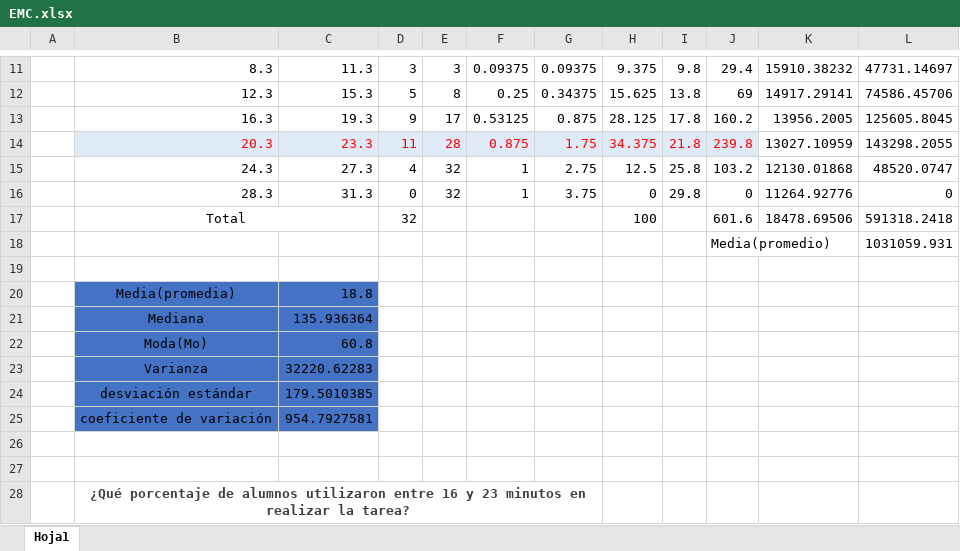
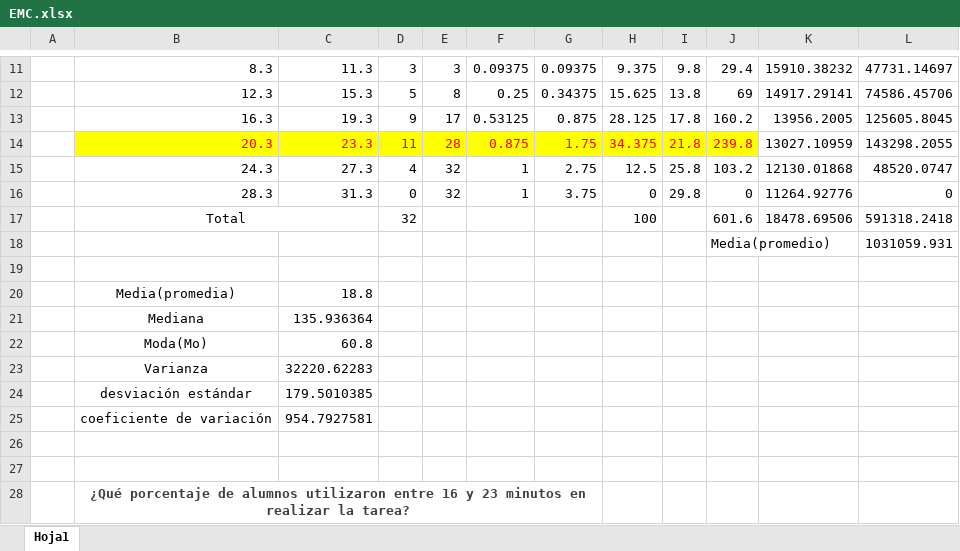
Before and after one commit to clisman58/nodejs, an Excel workbook: EMC.xlsx, sheet Hoja1, drawn as a sheet; only a part is shown, gaps mark what is left out; values as stored, in another font and other column widths than the file's, no borders; charts and pictures not drawn; the diff names each change by its address in the sheet, - before the commit and + after, or states it on an @@ line.

```diff
--- a/EMC.xlsx (sheet Hoja1)
+++ b/EMC.xlsx (sheet Hoja1)
-B14:J14 fill: #DEEBF7
+B14:J14 fill: #FFFF00
-B20:C25 fill: #4472C4
+B20:C25 fill: none
```
Also changed, not shown: charts or pictures, 1 other file.
